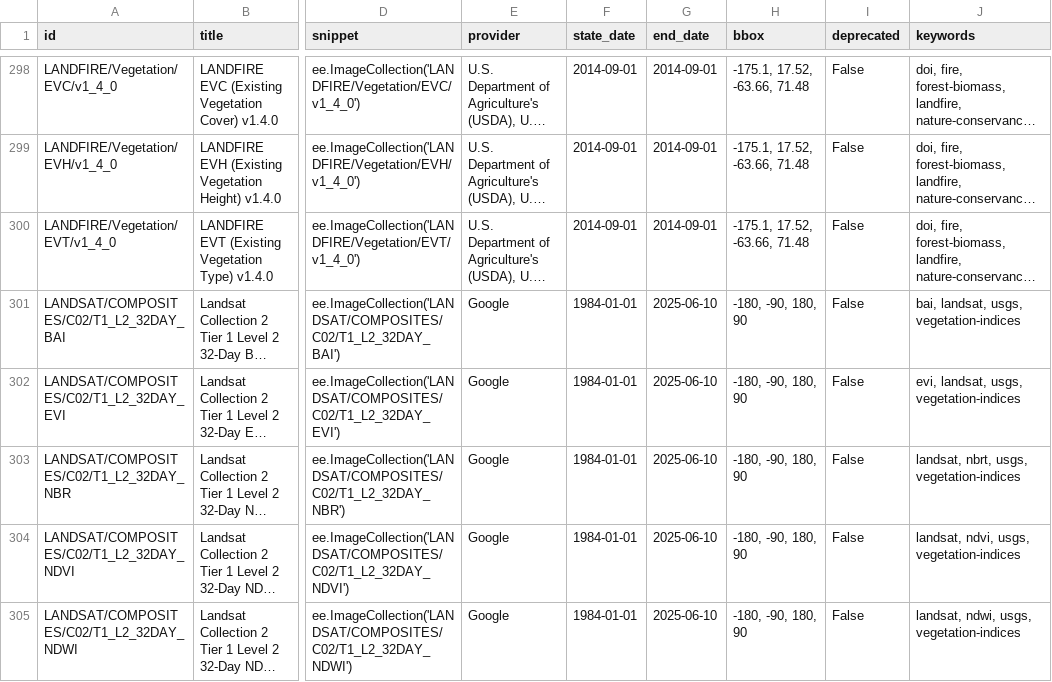
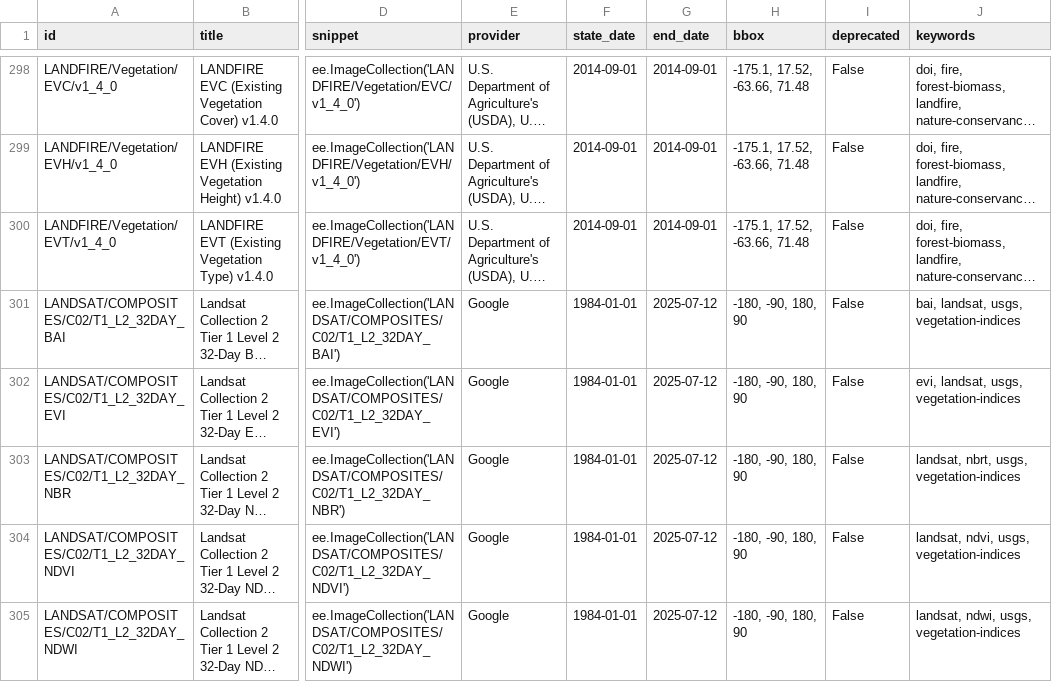
Before and after one commit to opengeos/geospatial-data-catalogs, a TSV file: gee_catalog.tsv, drawn as a sheet; only a part is shown, gaps mark what is left out; long unchanged cells end in …; the diff covers the shown part only; the diff names each change by its address in the sheet, - before the commit and + after, or states it on an @@ line.

```diff
--- a/gee_catalog.tsv
+++ b/gee_catalog.tsv
-G301:G305 (end_date): 2025-06-10
+G301:G305 (end_date): 2025-07-12
```
Also changed, not shown: 2 added rows and 112 edited cells elsewhere in this file, aws_geo_datasets.tsv, aws_open_datasets.tsv, 6 other files.
